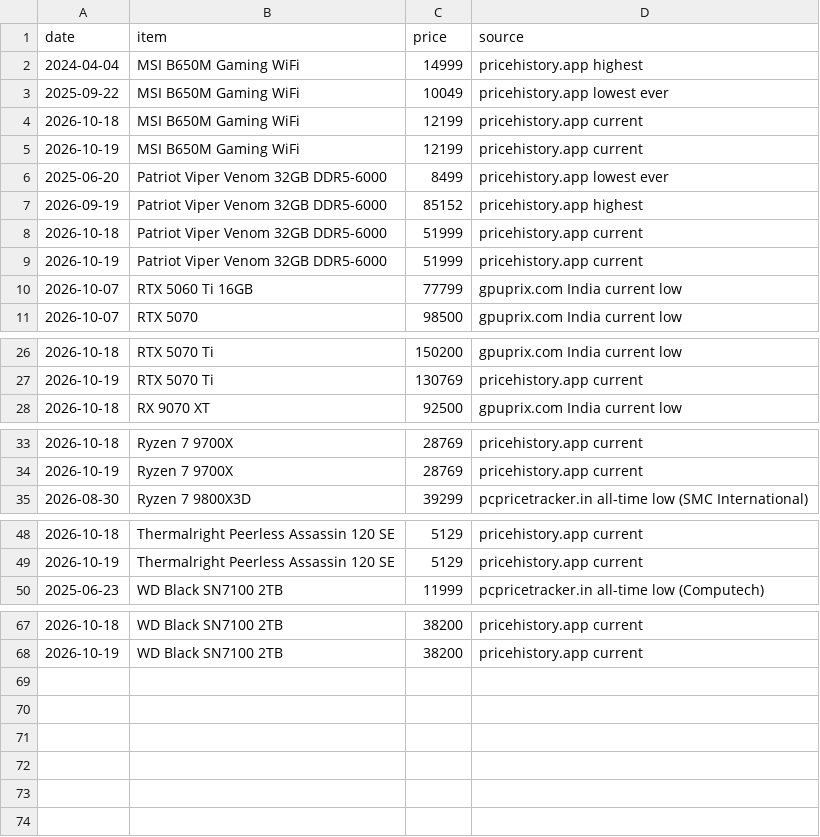
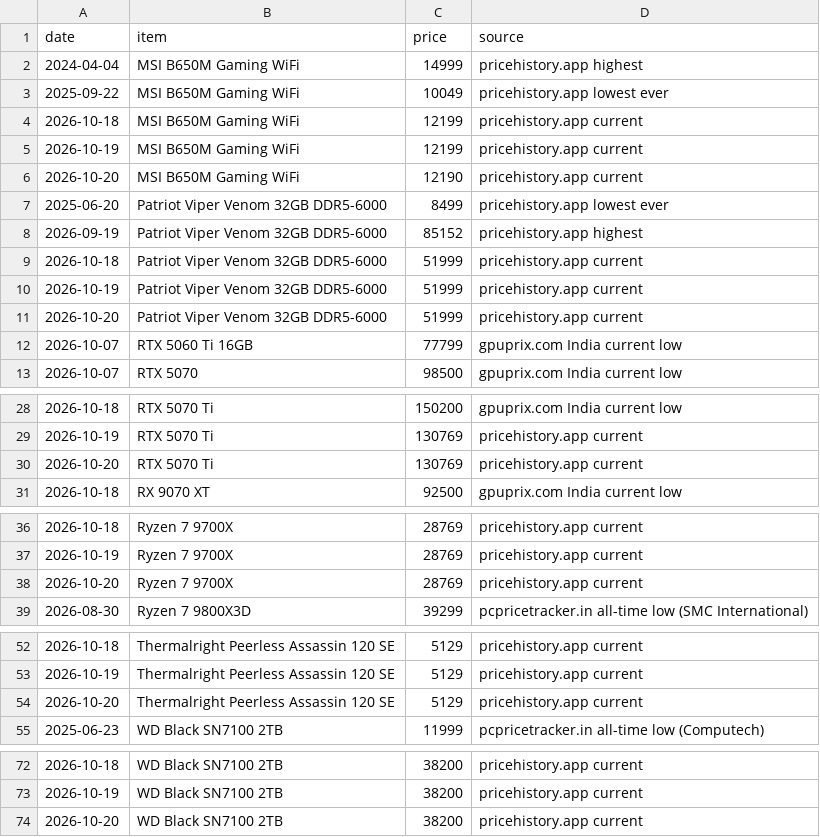
Before and after one commit to aashutosh2102/pc-price-tracker, a CSV file: data/history.csv, drawn as a sheet; only a part is shown, gaps mark what is left out.

```diff
--- a/data/history.csv
+++ b/data/history.csv
@@ -5,2 +5,3 @@ date,item,price,source
 2026-10-19,MSI B650M Gaming WiFi,12199,pricehistory.app current
+2026-10-20,MSI B650M Gaming WiFi,12190,pricehistory.app current
 2025-06-20,Patriot Viper Venom 32GB DDR5-6000,8499,pricehistory.app lowest ever
@@ -9,2 +10,3 @@ date,item,price,source
 2026-10-19,Patriot Viper Venom 32GB DDR5-6000,51999,pricehistory.app current
+2026-10-20,Patriot Viper Venom 32GB DDR5-6000,51999,pricehistory.app current
 2026-10-07,RTX 5060 Ti 16GB,77799,gpuprix.com India current low
@@ -27,2 +29,3 @@ date,item,price,source
 2026-10-19,RTX 5070 Ti,130769,pricehistory.app current
+2026-10-20,RTX 5070 Ti,130769,pricehistory.app current
 2026-10-18,RX 9070 XT,92500,gpuprix.com India current low
@@ -34,2 +37,3 @@ date,item,price,source
 2026-10-19,Ryzen 7 9700X,28769,pricehistory.app current
+2026-10-20,Ryzen 7 9700X,28769,pricehistory.app current
 2026-08-30,Ryzen 7 9800X3D,39299,pcpricetracker.in all-time low (SMC International)
@@ -49,2 +53,3 @@ date,item,price,source
 2026-10-19,Thermalright Peerless Assassin 120 SE,5129,pricehistory.app current
+2026-10-20,Thermalright Peerless Assassin 120 SE,5129,pricehistory.app current
 2025-06-23,WD Black SN7100 2TB,11999,pcpricetracker.in all-time low (Computech)
@@ -68 +73,2 @@ date,item,price,source
 2026-10-19,WD Black SN7100 2TB,38200,pricehistory.app current
+2026-10-20,WD Black SN7100 2TB,38200,pricehistory.app current
```
Also changed, not shown: data/market_history.csv, data/market_latest.csv, 4 other files.
